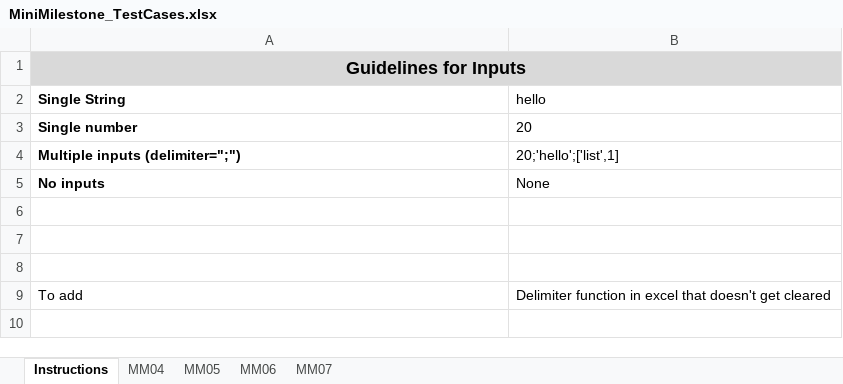
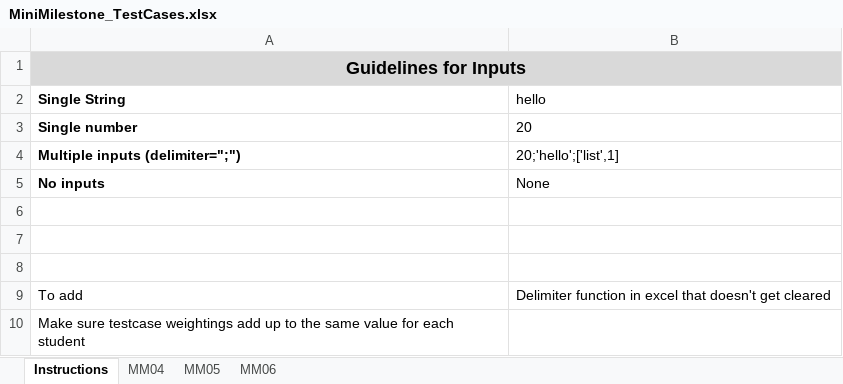
Before and after one commit to DabeerAzeez/1p10-autograder, an Excel workbook: TestCases/MiniMilestone_TestCases.xlsx, sheet Instructions, drawn as a sheet; values as stored, in another font and other column widths than the file's, no borders; the diff names each change by its address in the sheet, - before the commit and + after, or states it on an @@ line.

```diff
--- a/TestCases/MiniMilestone_TestCases.xlsx (sheet Instructions)
+++ b/TestCases/MiniMilestone_TestCases.xlsx (sheet Instructions)
-sheet tab: MM07
+row 10: Make sure testcase weightings add up to the same value for each student
```
Also changed, not shown: sheet MM04, sheet MM05, sheet MM06.
